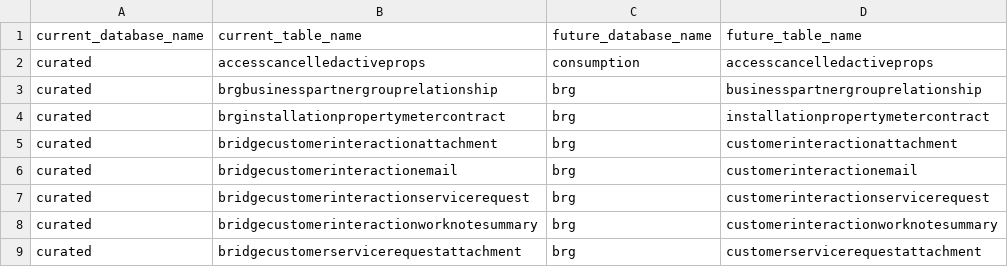
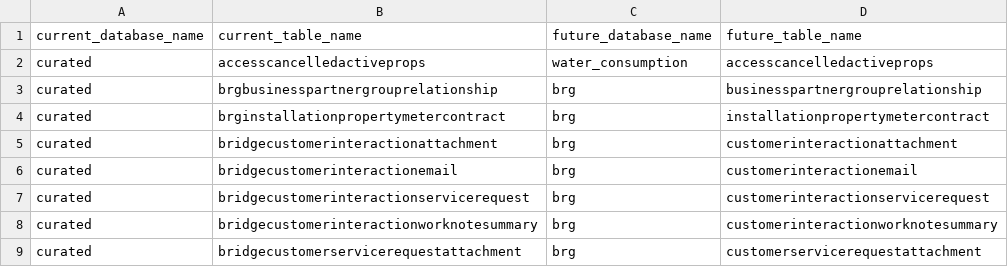
Before and after one commit to anoj-9771/uc-migration-template, a CSV file: Includes/dls/raw/cleansed_csv/curated_mapping.csv, drawn as a sheet; only a part is shown.

Commit message:
Merged PR 4302: fixes for external table handling for UC

```diff
--- a/Includes/dls/raw/cleansed_csv/curated_mapping.csv
+++ b/Includes/dls/raw/cleansed_csv/curated_mapping.csv
@@ -1,3 +1,3 @@
 current_database_name,current_table_name,future_database_name,future_table_name
-curated,accesscancelledactiveprops,consumption,accesscancelledactiveprops
+curated,accesscancelledactiveprops,water_consumption,accesscancelledactiveprops
 curated,brgbusinesspartnergrouprelationship,brg,businesspartnergrouprelationship
```
Also changed, not shown: 2 other files.
